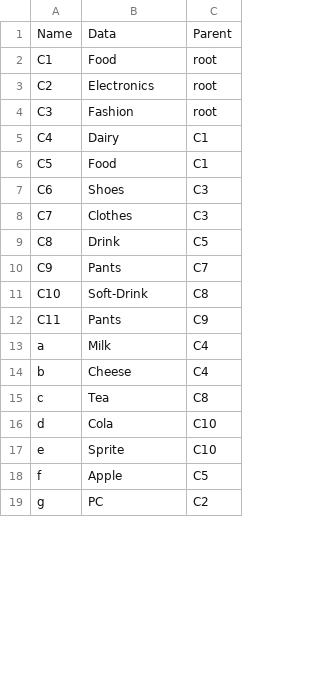
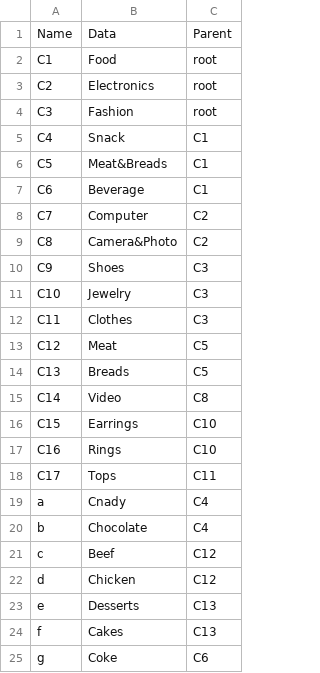
Before and after one commit to YYuJeong/Sequence-Similarity, a CSV file: tree.csv, drawn as a sheet; only a part is shown; the diff covers the shown part only.

```diff
--- a/tree.csv
+++ b/tree.csv
@@ -4,16 +4,22 @@ C2,Electronics,root
 C3,Fashion,root
-C4,Dairy,C1
-C5,Food,C1
-C6,Shoes,C3
-C7,Clothes,C3
-C8,Drink,C5
-C9,Pants,C7
-C10,Soft-Drink,C8
-C11,Pants,C9
-a,Milk,C4
-b,Cheese,C4
-c,Tea,C8
-d,Cola,C10
-e,Sprite,C10
-f,Apple,C5
-g,PC,C2
+C4,Snack,C1
+C5,Meat&Breads,C1
+C6,Beverage,C1
+C7,Computer,C2
+C8,Camera&Photo,C2
+C9,Shoes,C3
+C10,Jewelry,C3
+C11,Clothes,C3
+C12,Meat,C5
+C13,Breads,C5
+C14,Video,C8
+C15,Earrings,C10
+C16,Rings,C10
+C17,Tops,C11
+a,Cnady,C4
+b,Chocolate,C4
+c,Beef,C12
+d,Chicken,C12
+e,Desserts,C13
+f,Cakes,C13
+g,Coke,C6
```
Also changed, not shown: 4 removed rows and 29 edited cells elsewhere in this file, 1 other file.
